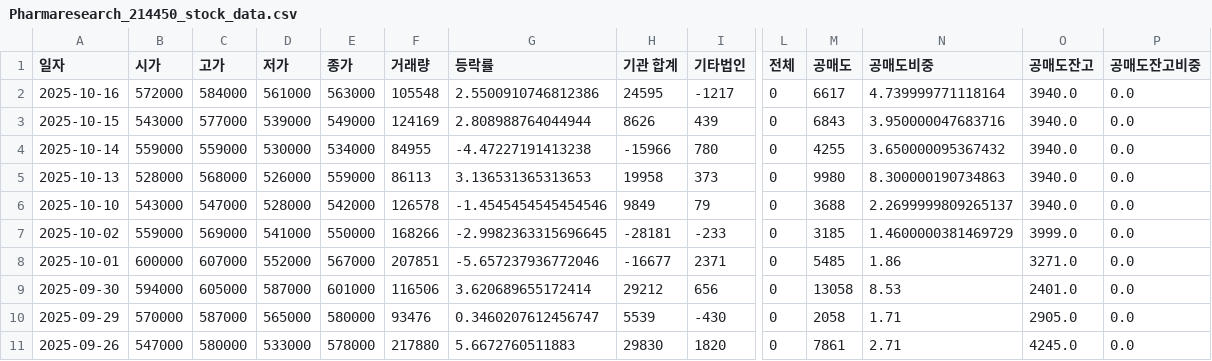
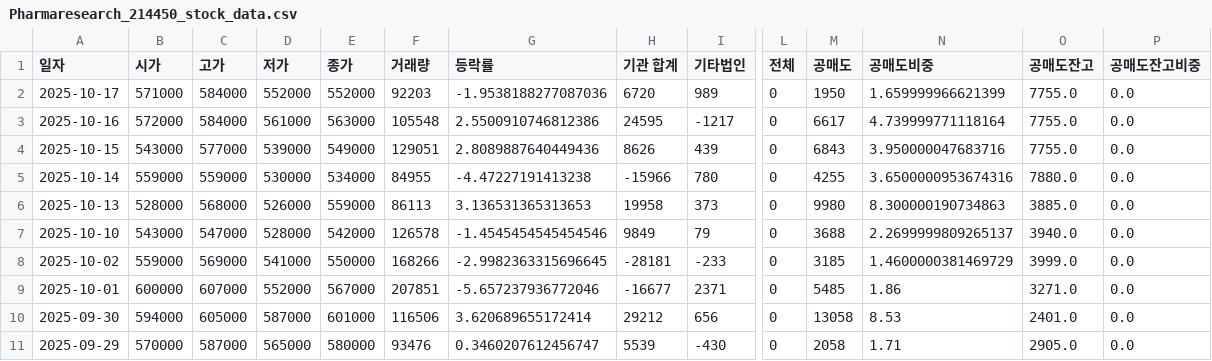
Before and after one commit to ccyun95/Medical_health_beauty_work, a CSV file: data/Pharmaresearch_214450_stock_data.csv, drawn as a sheet; only a part is shown, gaps mark what is left out; the shorter side is filled out with more unchanged rows; addresses are those after the commit; rows hold the shown columns only; the diff names each change by its address in the sheet, - before the commit and + after, or states it on an @@ line.

```diff
--- a/data/Pharmaresearch_214450_stock_data.csv
+++ b/data/Pharmaresearch_214450_stock_data.csv
+row 2: 2025-10-17 | 571000 | 584000 | 552000 | 552000 | 92203 | -1.9538188277087036 | 6720 | 989 | 0 | 1950 | 1.659999966621399 | 7755.0 | 0.0
-O3:O4 (공매도잔고): 3940.0
+O3:O4 (공매도잔고): 7755.0
-F4 (거래량): 124169
+F4 (거래량): 129051
-G4 (등락률): 2.808988764044944
+G4 (등락률): 2.8089887640449436
-N5 (공매도비중): 3.650000095367432
+N5 (공매도비중): 3.6500000953674316
-O5 (공매도잔고): 3940.0
+O5 (공매도잔고): 7880.0
-O6 (공매도잔고): 3940.0
+O6 (공매도잔고): 3885.0
```
Also changed, not shown: data/Classys_214150_stock_data.csv, data/Hugel_145020_stock_data.csv, 6 other files.
